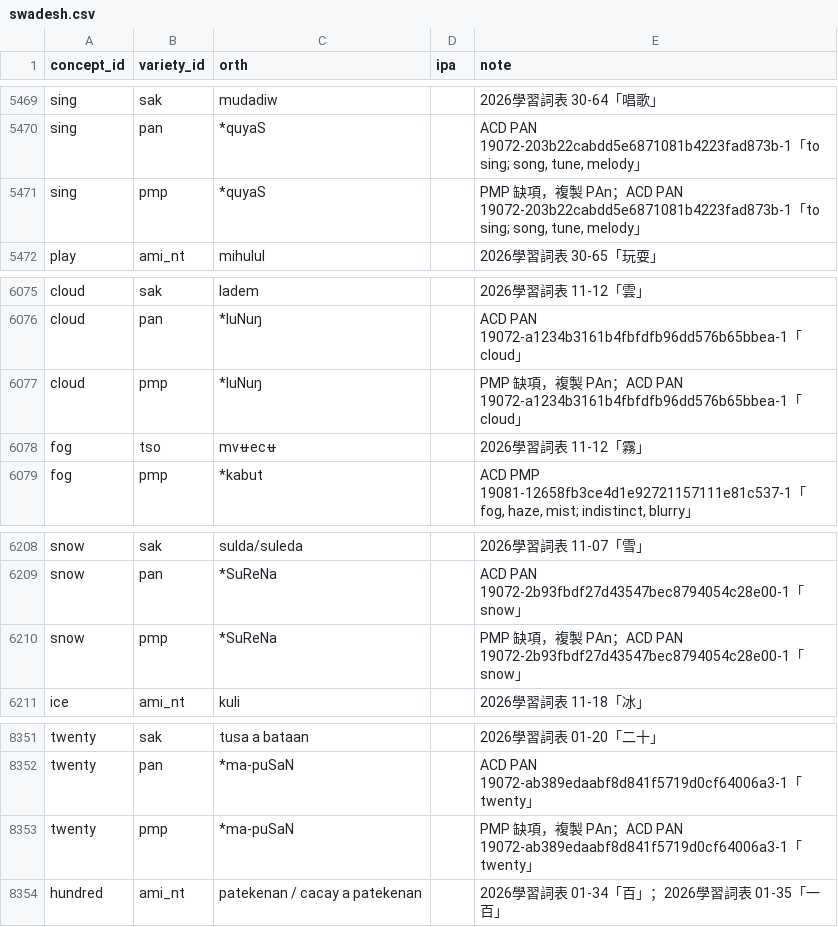
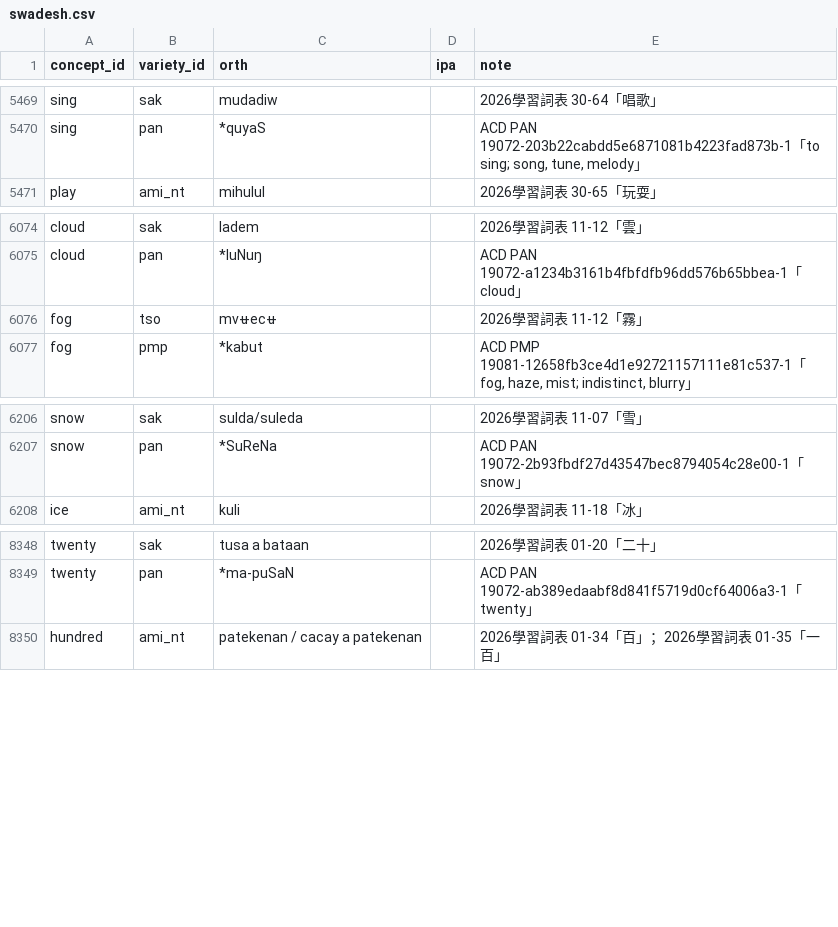
Before and after one commit to rngagi/kaladaxe, a CSV file: source/swadesh.csv, drawn as a sheet; only a part is shown, gaps mark what is left out; the diff names each change by its address in the sheet, - before the commit and + after, or states it on an @@ line.

Commit message:
Require independent PMP sources without PAn fallback

```diff
--- a/source/swadesh.csv
+++ b/source/swadesh.csv
-row 5471: sing | pmp | *quyaS |  | PMP 缺項，複製 PAn；ACD PAN 19072-203b22cabdd5e6871081b4223fad873b-1「to sing; song, tune, melody」
-row 6077: cloud | pmp | *luNuŋ |  | PMP 缺項，複製 PAn；ACD PAN 19072-a1234b3161b4fbfdfb96dd576b65bbea-1「cloud」
-row 6210: snow | pmp | *SuReNa |  | PMP 缺項，複製 PAn；ACD PAN 19072-2b93fbdf27d43547bec8794054c28e00-1「snow」
-row 8353: twenty | pmp | *ma-puSaN |  | PMP 缺項，複製 PAn；ACD PAN 19072-ab389edaabf8d841f5719d0cf64006a3-1「twenty」
```
Also changed, not shown: source/missing.csv, source/word_sources.csv, 9 other files.
